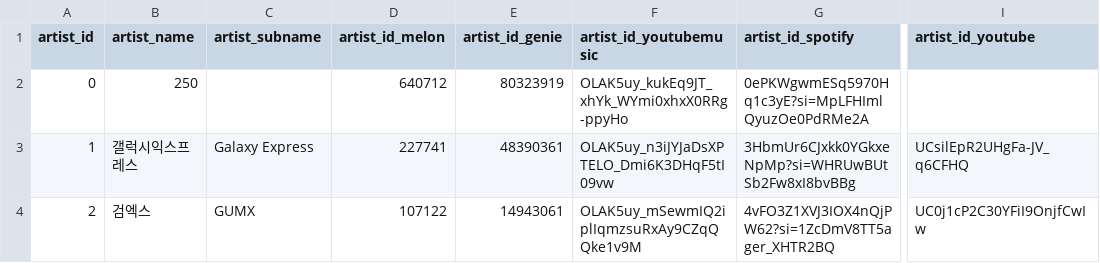
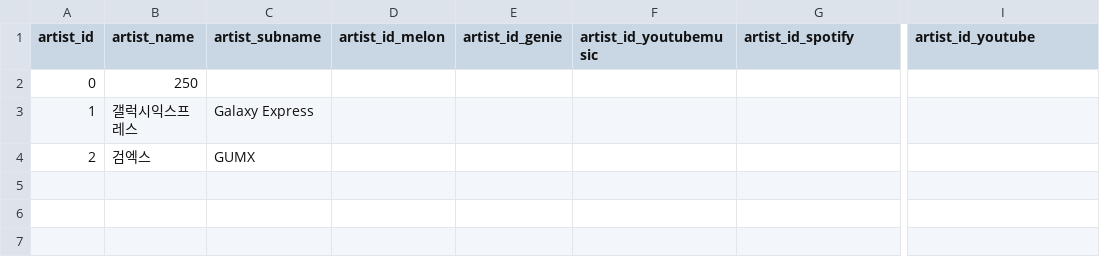
Before and after one commit to cle4r-gif/Lab_Chasm_data, a CSV file: artist_meta_for_check.csv, drawn as a sheet; only a part is shown, gaps mark what is left out; the diff names each change by its address in the sheet, - before the commit and + after, or states it on an @@ line.

```diff
--- a/artist_meta_for_check.csv
+++ b/artist_meta_for_check.csv
-D2 (artist_id_melon): 640712
+D2 (artist_id_melon): (empty)
-E2 (artist_id_genie): 80323919
+E2 (artist_id_genie): (empty)
-F2 (artist_id_youtubemusic): OLAK5uy_kukEq9JT_xhYk_WYmi0xhxX0RRg-ppyHo
+F2 (artist_id_youtubemusic): (empty)
-G2 (artist_id_spotify): 0ePKWgwmESq5970Hq1c3yE?si=MpLFHImlQyuzOe0PdRMe2A
+G2 (artist_id_spotify): (empty)
-D3 (artist_id_melon): 227741
+D3 (artist_id_melon): (empty)
-E3 (artist_id_genie): 48390361
+E3 (artist_id_genie): (empty)
-F3 (artist_id_youtubemusic): OLAK5uy_n3iJYJaDsXPTELO_Dmi6K3DHqF5tI09vw
+F3 (artist_id_youtubemusic): (empty)
-G3 (artist_id_spotify): 3HbmUr6CJxkk0YGkxeNpMp?si=WHRUwBUtSb2Fw8xI8bvBBg
+G3 (artist_id_spotify): (empty)
-I3 (artist_id_youtube): UCsilEpR2UHgFa-JV_q6CFHQ
+I3 (artist_id_youtube): (empty)
-D4 (artist_id_melon): 107122
+D4 (artist_id_melon): (empty)
-E4 (artist_id_genie): 14943061
+E4 (artist_id_genie): (empty)
-F4 (artist_id_youtubemusic): OLAK5uy_mSewmIQ2iplIqmzsuRxAy9CZqQQke1v9M
+F4 (artist_id_youtubemusic): (empty)
-G4 (artist_id_spotify): 4vFO3Z1XVJ3IOX4nQjPW62?si=1ZcDmV8TT5ager_XHTR2BQ
+G4 (artist_id_spotify): (empty)
-I4 (artist_id_youtube): UC0j1cP2C30YFiI9OnjfCwIw
+I4 (artist_id_youtube): (empty)
```
Also changed, not shown: 3 other files.
